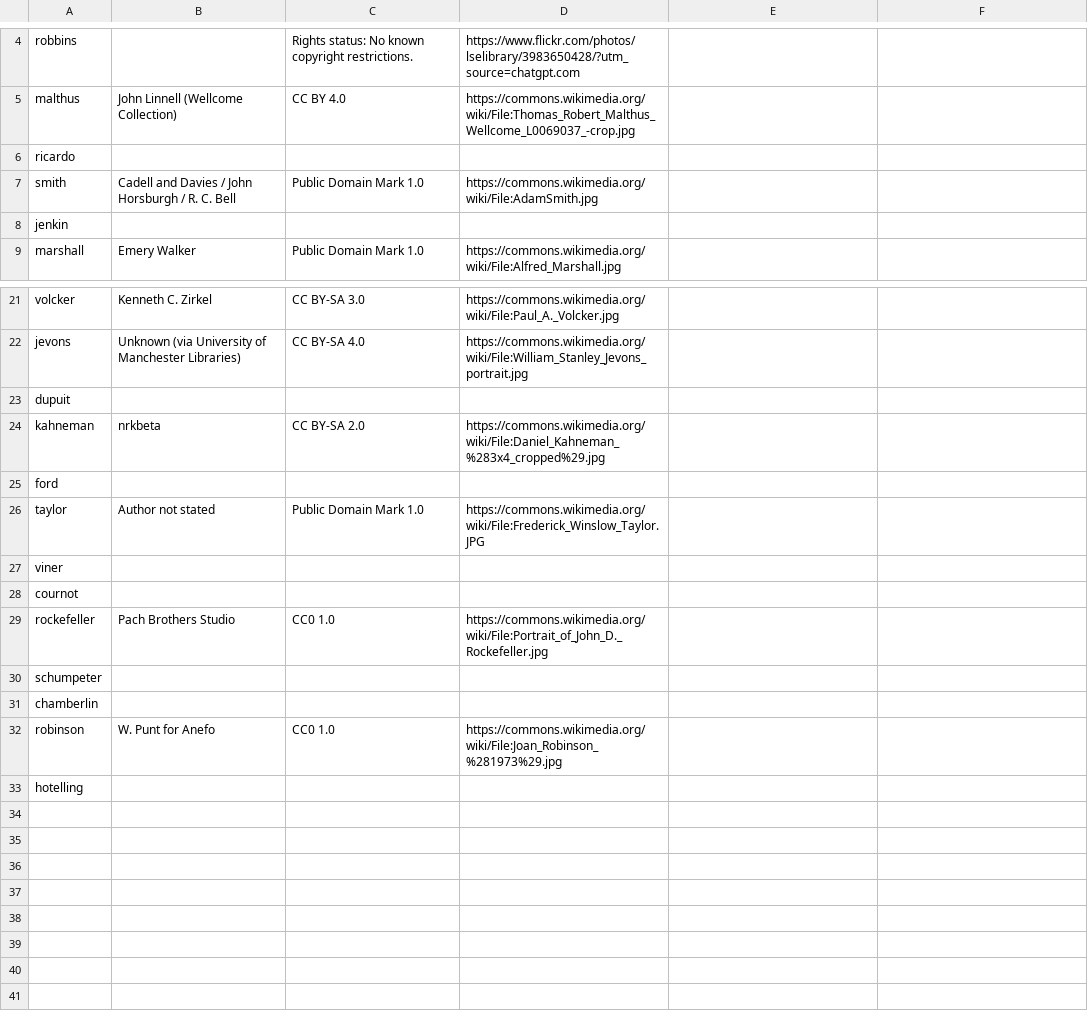
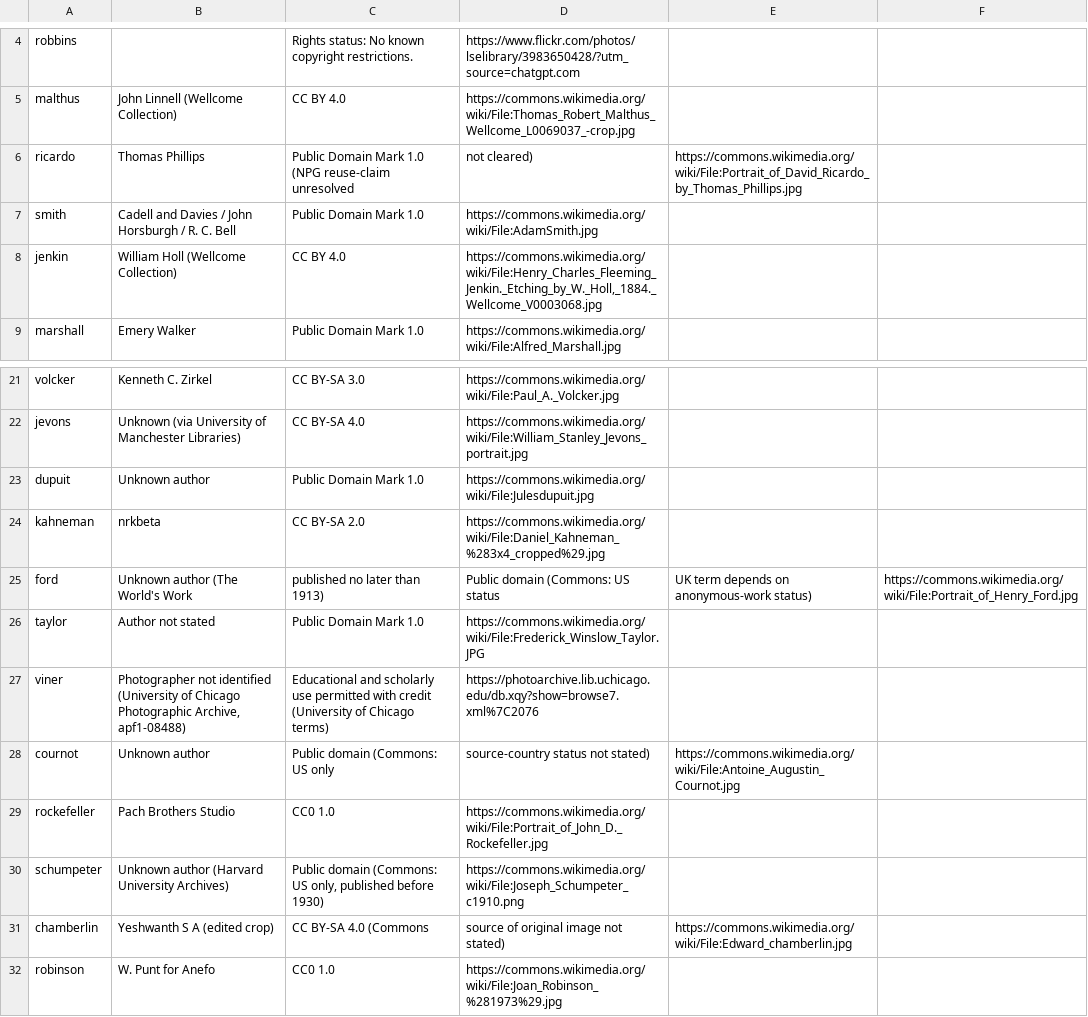
Before and after one commit to PrimeLong/my-site, a CSV file: people/credits.csv, drawn as a sheet; only a part is shown, gaps mark what is left out; the shorter side is filled out with more unchanged rows.

Commit message:
Complete remaining portrait credit records with rights notes

```diff
--- a/people/credits.csv
+++ b/people/credits.csv
@@ -5,5 +5,5 @@ robbins;;Rights status: No known copyright restrictions.;https://www.flickr.com/
 malthus;John Linnell (Wellcome Collection);CC BY 4.0;https://commons.wikimedia.org/wiki/File:Thomas_Robert_Malthus_Wellcome_L0069037_-crop.jpg
-ricardo;;;
+ricardo;Thomas Phillips;Public Domain Mark 1.0 (NPG reuse-claim unresolved; not cleared);https://commons.wikimedia.org/wiki/File:Portrait_of_David_Ricardo_by_Thomas_Phillips.jpg
 smith;Cadell and Davies / John Horsburgh / R. C. Bell;Public Domain Mark 1.0;https://commons.wikimedia.org/wiki/File:AdamSmith.jpg
-jenkin;;;
+jenkin;William Holl (Wellcome Collection);CC BY 4.0;https://commons.wikimedia.org/wiki/File:Henry_Charles_Fleeming_Jenkin._Etching_by_W._Holl,_1884._Wellcome_V0003068.jpg
 marshall;Emery Walker;Public Domain Mark 1.0;https://commons.wikimedia.org/wiki/File:Alfred_Marshall.jpg
@@ -22,11 +22,11 @@ volcker;Kenneth C. Zirkel;CC BY-SA 3.0;https://commons.wikimedia.org/wiki/File:P
 jevons;Unknown (via University of Manchester Libraries);CC BY-SA 4.0;https://commons.wikimedia.org/wiki/File:William_Stanley_Jevons_portrait.jpg
-dupuit;;;
+dupuit;Unknown author;Public Domain Mark 1.0;https://commons.wikimedia.org/wiki/File:Julesdupuit.jpg
 kahneman;nrkbeta;CC BY-SA 2.0;https://commons.wikimedia.org/wiki/File:Daniel_Kahneman_%283x4_cropped%29.jpg
-ford;;;
+ford;Unknown author (The World's Work; published no later than 1913);Public domain (Commons: US status; UK term depends on anonymous-work status);https://commons.wikimedia.org/wiki/File:Portrait_of_Henry_Ford.jpg
 taylor;Author not stated;Public Domain Mark 1.0;https://commons.wikimedia.org/wiki/File:Frederick_Winslow_Taylor.JPG
-viner;;;
-cournot;;;
+viner;Photographer not identified (University of Chicago Photographic Archive, apf1-08488);Educational and scholarly use permitted with credit (University of Chicago terms);https://photoarchive.lib.uchicago.edu/db.xqy?show=browse7.xml%7C2076
+cournot;Unknown author;Public domain (Commons: US only; source-country status not stated);https://commons.wikimedia.org/wiki/File:Antoine_Augustin_Cournot.jpg
 rockefeller;Pach Brothers Studio;CC0 1.0;https://commons.wikimedia.org/wiki/File:Portrait_of_John_D._Rockefeller.jpg
-schumpeter;;;
-chamberlin;;;
+schumpeter;Unknown author (Harvard University Archives);Public domain (Commons: US only, published before 1930);https://commons.wikimedia.org/wiki/File:Joseph_Schumpeter_c1910.png
+chamberlin;Yeshwanth S A (edited crop);CC BY-SA 4.0 (Commons; source of original image not stated);https://commons.wikimedia.org/wiki/File:Edward_chamberlin.jpg
 robinson;W. Punt for Anefo;CC0 1.0;https://commons.wikimedia.org/wiki/File:Joan_Robinson_%281973%29.jpg
```
